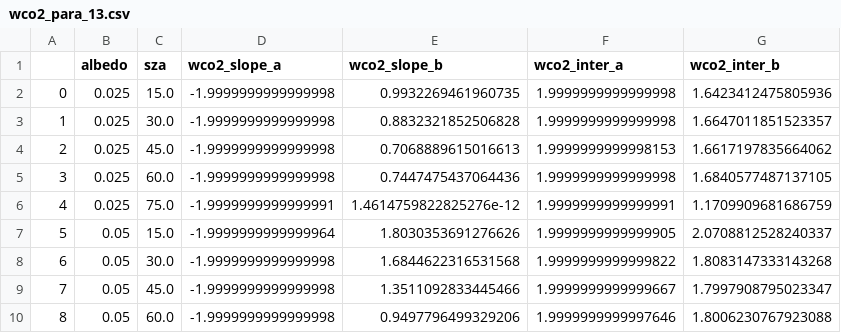
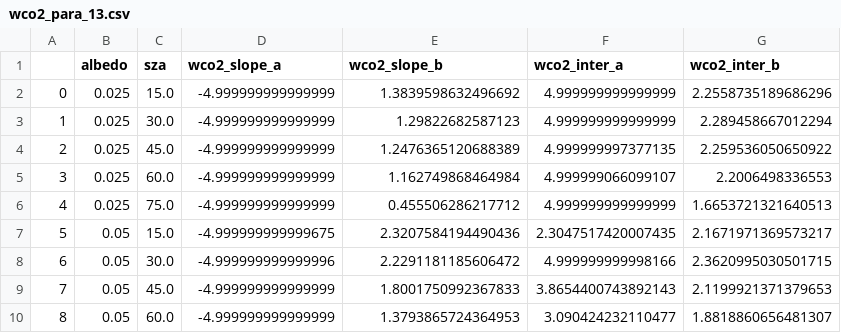
Before and after one commit to ywchen-tw/OCO2, a CSV file: analysis/wco2_para_13.csv, drawn as a sheet; only a part is shown; the diff covers the shown part only.

```diff
--- a/analysis/wco2_para_13.csv
+++ b/analysis/wco2_para_13.csv
@@ -1,10 +1,10 @@
 ,albedo,sza,wco2_slope_a,wco2_slope_b,wco2_inter_a,wco2_inter_b
-0,0.025,15.0,-1.9999999999999998,0.9932269461960735,1.9999999999999998,1.6423412475805936
-1,0.025,30.0,-1.9999999999999998,0.8832321852506828,1.9999999999999998,1.6647011851523357
-2,0.025,45.0,-1.9999999999999998,0.7068889615016613,1.9999999999998153,1.6617197835664062
-3,0.025,60.0,-1.9999999999999998,0.7447475437064436,1.9999999999999998,1.6840577487137105
-4,0.025,75.0,-1.9999999999999991,1.4614759822825276e-12,1.9999999999999991,1.1709909681686759
-5,0.05,15.0,-1.9999999999999964,1.8030353691276626,1.9999999999999905,2.0708812528240337
-6,0.05,30.0,-1.9999999999999998,1.6844622316531568,1.9999999999999822,1.8083147333143268
-7,0.05,45.0,-1.9999999999999998,1.3511092833445466,1.9999999999999667,1.7997908795023347
-8,0.05,60.0,-1.9999999999999998,0.9497796499329206,1.9999999999997646,1.8006230767923088
+0,0.025,15.0,-4.999999999999999,1.3839598632496692,4.999999999999999,2.2558735189686296
+1,0.025,30.0,-4.999999999999999,1.29822682587123,4.999999999999999,2.289458667012294
+2,0.025,45.0,-4.999999999999999,1.2476365120688389,4.999999997377135,2.259536050650922
+3,0.025,60.0,-4.999999999999999,1.162749868464984,4.999999066099107,2.2006498336553
+4,0.025,75.0,-4.999999999999999,0.455506286217712,4.999999999999999,1.6653721321640513
+5,0.05,15.0,-4.999999999999675,2.3207584194490436,2.3047517420007435,2.1671971369573217
+6,0.05,30.0,-4.999999999999996,2.2291181185606472,4.999999999998166,2.3620995030501715
+7,0.05,45.0,-4.999999999999999,1.8001750992367833,3.8654400743892143,2.1199921371379653
+8,0.05,60.0,-4.999999999999999,1.3793865724364953,3.090424232110477,1.8818860656481307
```
Also changed, not shown: 144 edited cells elsewhere in this file, analysis/o2a_para_13.csv, analysis/o2a_para_9.csv, 11 other files.
